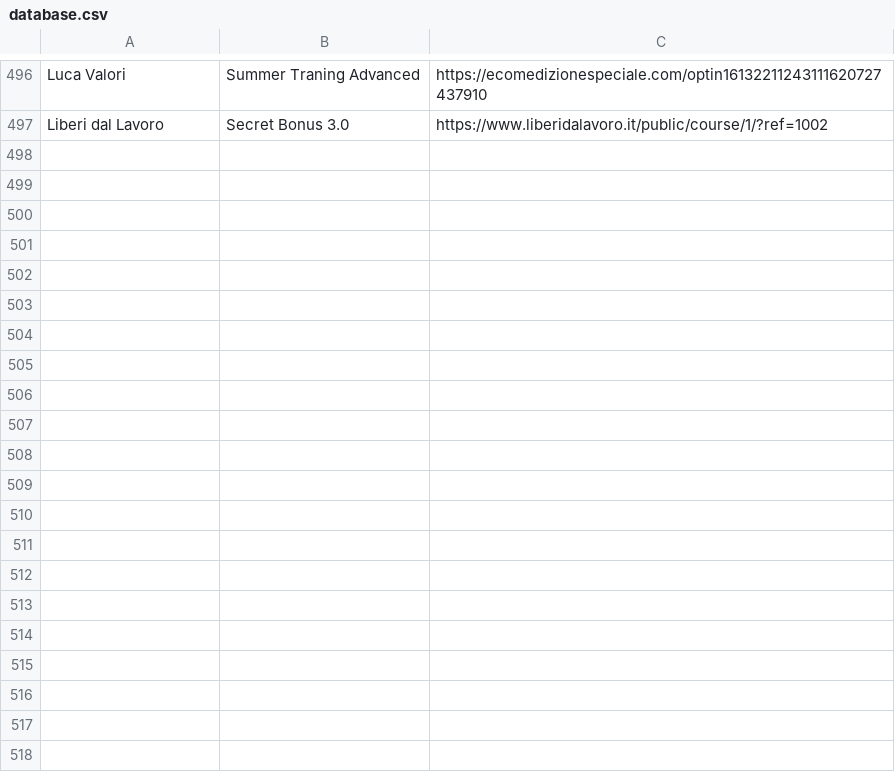
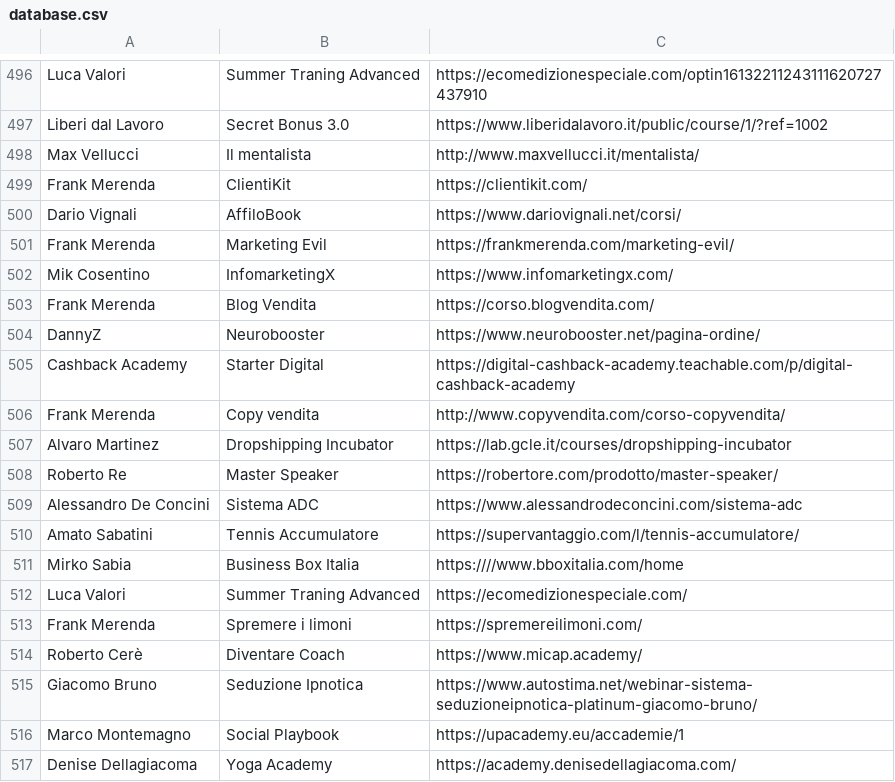
Before and after one commit to dadacaapp/tools, a CSV file: database.csv, drawn as a sheet; only a part is shown, gaps mark what is left out; the diff covers the shown part only.

```diff
--- a/database.csv
+++ b/database.csv
@@ -497 +497,21 @@ Luca Valori; Summer Traning Advanced; https://ecomedizionespeciale.com/optin1613
 Liberi dal Lavoro; Secret Bonus 3.0; https://www.liberidalavoro.it/public/course/1/?ref=1002
+Max Vellucci;Il mentalista;http://www.maxvellucci.it/mentalista/
+Frank Merenda;ClientiKit; https://clientikit.com/
+Dario Vignali;AffiloBook;https://www.dariovignali.net/corsi/
+Frank Merenda; Marketing Evil; https://frankmerenda.com/marketing-evil/
+Mik Cosentino; InfomarketingX; https://www.infomarketingx.com/
+Frank Merenda; Blog Vendita; https://corso.blogvendita.com/
+DannyZ; Neurobooster; https://www.neurobooster.net/pagina-ordine/
+Cashback Academy; Starter Digital; https://digital-cashback-academy.teachable.com/p/digital-cashback-academy
+Frank Merenda; Copy vendita; http://www.copyvendita.com/corso-copyvendita/
+Alvaro Martinez; Dropshipping Incubator; https://lab.gcle.it/courses/dropshipping-incubator
+Roberto Re; Master Speaker; https://robertore.com/prodotto/master-speaker/
+Alessandro De Concini; Sistema ADC; https://www.alessandrodeconcini.com/sistema-adc
+Amato Sabatini; Tennis Accumulatore; https://supervantaggio.com/l/tennis-accumulatore/
+Mirko Sabia; Business Box Italia; https:////www.bboxitalia.com/home
+Luca Valori ; Summer Traning Advanced ; https://ecomedizionespeciale.com/
+Frank Merenda ; Spremere i limoni ; https://spremereilimoni.com/
+Roberto Cerè ; Diventare Coach ; https://www.micap.academy/
+Giacomo Bruno ; Seduzione Ipnotica ; https://www.autostima.net/webinar-sistema-seduzioneipnotica-platinum-giacomo-bruno/
+Marco Montemagno ; Social Playbook ; https://upacademy.eu/accademie/1
+Denise Dellagiacoma ; Yoga Academy ; https://academy.denisedellagiacoma.com/
```
Also changed, not shown: 24 added rows elsewhere in this file.
